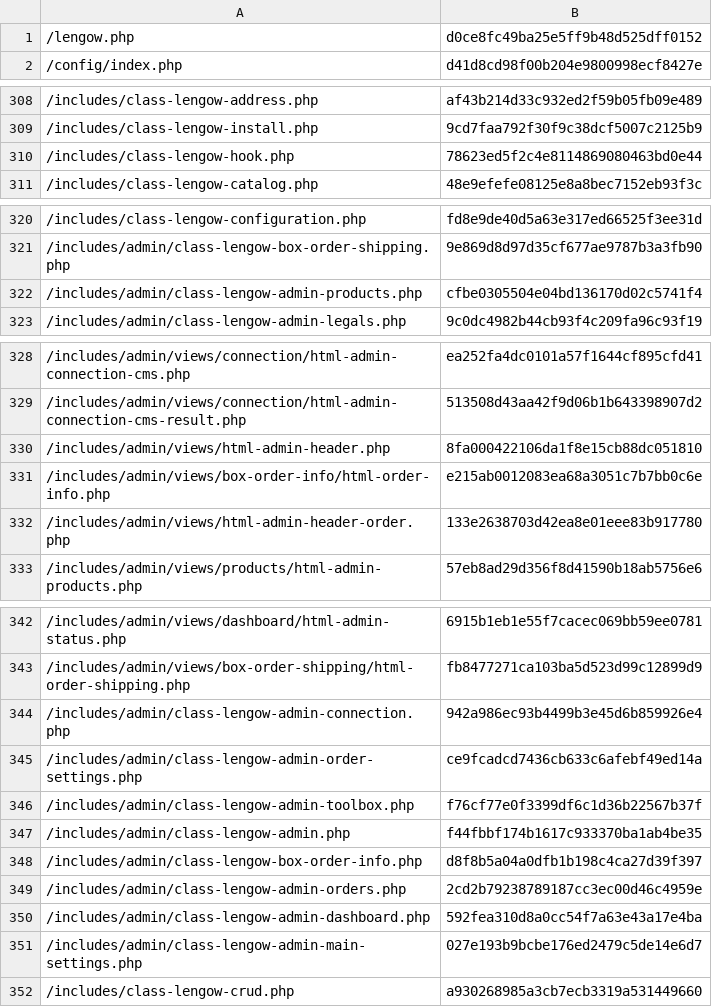
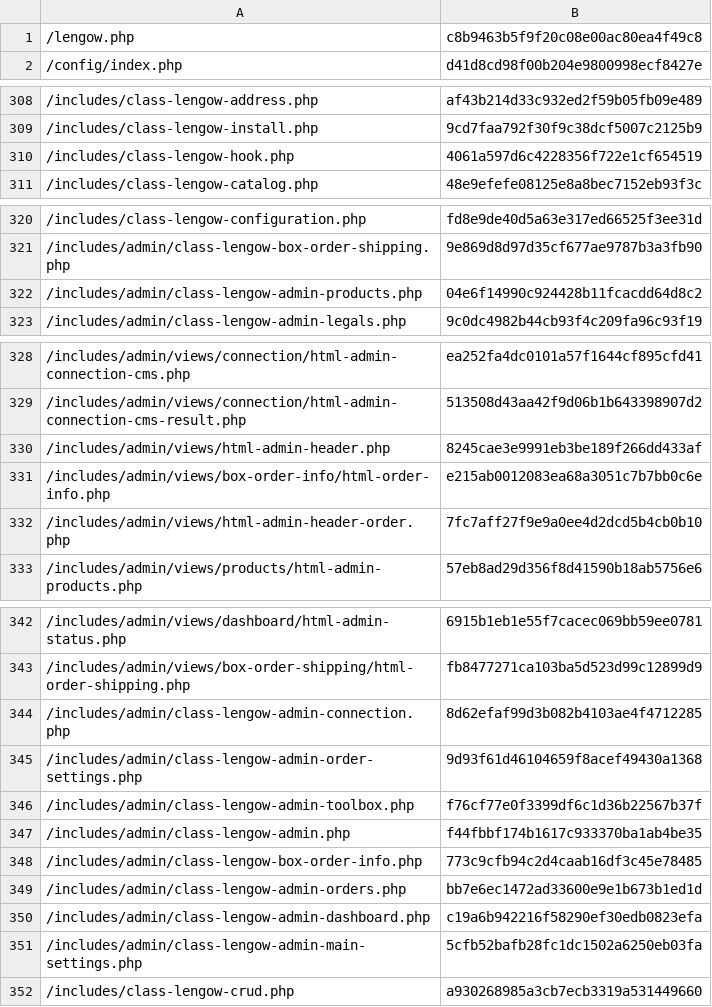
Before and after one commit to lengow/plugin-woocommerce, a CSV file: config/checkmd5.csv, drawn as a sheet; only a part is shown, gaps mark what is left out; the diff covers the shown part only.

```diff
--- a/config/checkmd5.csv
+++ b/config/checkmd5.csv
@@ -1,2 +1,2 @@
-/lengow.php|d0ce8fc49ba25e5ff9b48d525dff0152
+/lengow.php|c8b9463b5f9f20c08e00ac80ea4f49c8
 /config/index.php|d41d8cd98f00b204e9800998ecf8427e
@@ -309,3 +309,3 @@
 /includes/class-lengow-install.php|9cd7faa792f30f9c38dcf5007c2125b9
-/includes/class-lengow-hook.php|78623ed5f2c4e8114869080463bd0e44
+/includes/class-lengow-hook.php|4061a597d6c4228356f722e1cf654519
 /includes/class-lengow-catalog.php|48e9efefe08125e8a8bec7152eb93f3c
@@ -321,3 +321,3 @@
 /includes/admin/class-lengow-box-order-shipping.php|9e869d8d97d35cf677ae9787b3a3fb90
-/includes/admin/class-lengow-admin-products.php|cfbe0305504e04bd136170d02c5741f4
+/includes/admin/class-lengow-admin-products.php|04e6f14990c924428b11fcacdd64d8c2
 /includes/admin/class-lengow-admin-legals.php|9c0dc4982b44cb93f4c209fa96c93f19
@@ -329,5 +329,5 @@
 /includes/admin/views/connection/html-admin-connection-cms-result.php|513508d43aa42f9d06b1b643398907d2
-/includes/admin/views/html-admin-header.php|8fa000422106da1f8e15cb88dc051810
+/includes/admin/views/html-admin-header.php|8245cae3e9991eb3be189f266dd433af
 /includes/admin/views/box-order-info/html-order-info.php|e215ab0012083ea68a3051c7b7bb0c6e
-/includes/admin/views/html-admin-header-order.php|133e2638703d42ea8e01eee83b917780
+/includes/admin/views/html-admin-header-order.php|7fc7aff27f9e9a0ee4d2dcd5b4cb0b10
 /includes/admin/views/products/html-admin-products.php|57eb8ad29d356f8d41590b18ab5756e6
@@ -343,10 +343,10 @@
 /includes/admin/views/box-order-shipping/html-order-shipping.php|fb8477271ca103ba5d523d99c12899d9
-/includes/admin/class-lengow-admin-connection.php|942a986ec93b4499b3e45d6b859926e4
-/includes/admin/class-lengow-admin-order-settings.php|ce9fcadcd7436cb633c6afebf49ed14a
+/includes/admin/class-lengow-admin-connection.php|8d62efaf99d3b082b4103ae4f4712285
+/includes/admin/class-lengow-admin-order-settings.php|9d93f61d46104659f8acef49430a1368
 /includes/admin/class-lengow-admin-toolbox.php|f76cf77e0f3399df6c1d36b22567b37f
 /includes/admin/class-lengow-admin.php|f44fbbf174b1617c933370ba1ab4be35
-/includes/admin/class-lengow-box-order-info.php|d8f8b5a04a0dfb1b198c4ca27d39f397
-/includes/admin/class-lengow-admin-orders.php|2cd2b79238789187cc3ec00d46c4959e
-/includes/admin/class-lengow-admin-dashboard.php|592fea310d8a0cc54f7a63e43a17e4ba
-/includes/admin/class-lengow-admin-main-settings.php|027e193b9bcbe176ed2479c5de14e6d7
+/includes/admin/class-lengow-box-order-info.php|773c9cfb94c2d4caab16df3c45e78485
+/includes/admin/class-lengow-admin-orders.php|bb7e6ec1472ad33600e9e1b673b1ed1d
+/includes/admin/class-lengow-admin-dashboard.php|c19a6b942216f58290ef30edb0823efa
+/includes/admin/class-lengow-admin-main-settings.php|5cfb52bafb28fc1dc1502a6250eb03fa
 /includes/class-lengow-crud.php|a930268985a3cb7ecb3319a531449660
```
Also changed, not shown: 1 edited cell elsewhere in this file, 13 other files.
